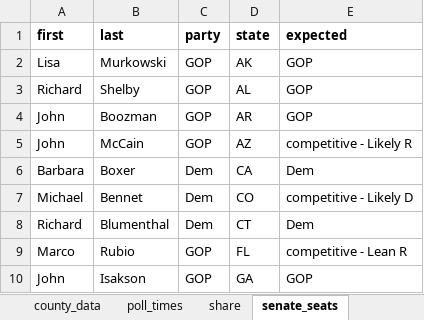
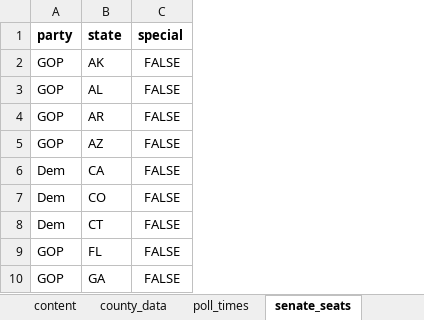
Before and after one commit to nprapps/elections18-general, an Excel workbook: data/calendar.xlsx, sheet senate_seats, drawn as a sheet; only a part is shown; values as stored, in another font and other column widths than the file's, no borders; charts and pictures and conditional formats not drawn; removed rows and columns are numbered as before the commit, all else as after; the diff names each change by its address in the sheet, - before the commit and + after, or states it on an @@ line.

```diff
--- a/data/calendar.xlsx (sheet senate_seats)
+++ b/data/calendar.xlsx (sheet senate_seats)
-column A (first), rows 2-10: Lisa | Richard | John | John | Barbara | Michael | Richard | Marco | John
-column B (last), rows 2-10: Murkowski | Shelby | Boozman | McCain | Boxer | Bennet | Blumenthal | Rubio | Isakson
-column E (expected), rows 2-10: GOP | GOP | GOP | competitive - Likely R | Dem | competitive - Likely D | Dem | competitive - Lean R | GOP
+column C (special), rows 2-10: all FALSE
```
Also changed, not shown: sheet county_data, sheet share, sheet house_seats, sheet content, sheet nav, sheet bop, 1 more sheet, other sheet tabs, hidden cells, charts or pictures, 4 other files.
